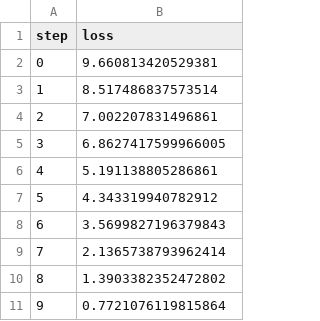
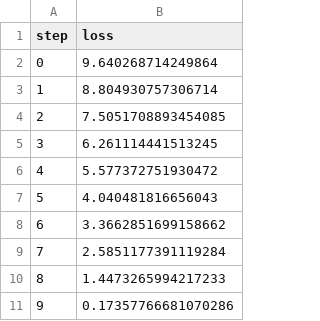
Before and after one commit to AkshayHorizon/Pipeline, a TSV file: dvclive/plots/metrics/val/loss.tsv, drawn as a sheet.

```diff
--- a/dvclive/plots/metrics/val/loss.tsv
+++ b/dvclive/plots/metrics/val/loss.tsv
@@ -1,11 +1,11 @@
 step	loss
-0	9.660813420529381
-1	8.517486837573514
-2	7.002207831496861
-3	6.8627417599966005
-4	5.191138805286861
-5	4.343319940782912
-6	3.5699827196379843
-7	2.1365738793962414
-8	1.3903382352472802
-9	0.7721076119815864
+0	9.640268714249864
+1	8.804930757306714
+2	7.5051708893454085
+3	6.261114441513245
+4	5.577372751930472
+5	4.040481816656043
+6	3.3662851699158662
+7	2.5851177391119284
+8	1.4473265994217233
+9	0.17357766681070286
```
Also changed, not shown: dvclive/plots/metrics/train/accuracy.tsv, dvclive/plots/metrics/train/loss.tsv, 5 other files.
